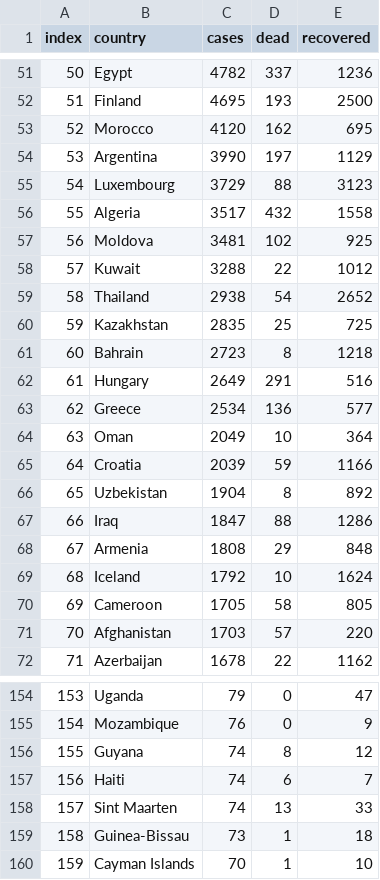
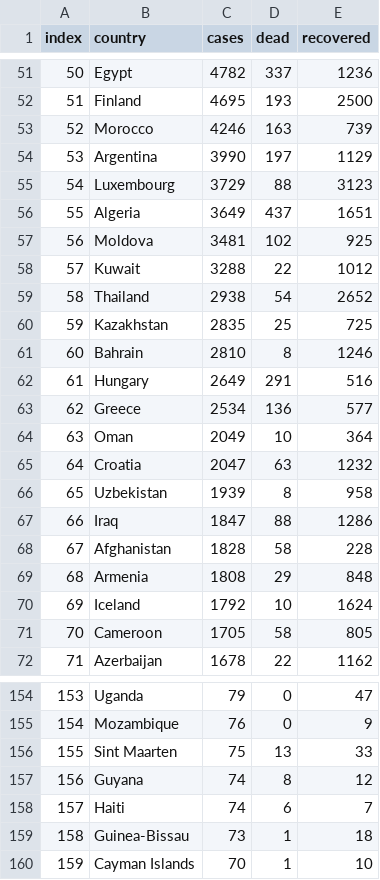
Before and after one commit to abhinavsri360/worldCoronaCases, a CSV file: cases.csv, drawn as a sheet; only a part is shown, gaps mark what is left out; the diff covers the shown part only.

```diff
--- a/cases.csv
+++ b/cases.csv
@@ -52,6 +52,6 @@ index,country,cases,dead,recovered
 51,Finland,4695,193,2500
-52,Morocco,4120,162,695
+52,Morocco,4246,163,739
 53,Argentina,3990,197,1129
 54,Luxembourg,3729,88,3123
-55,Algeria,3517,432,1558
+55,Algeria,3649,437,1651
 56,Moldova,3481,102,925
@@ -60,3 +60,3 @@ index,country,cases,dead,recovered
 59,Kazakhstan,2835,25,725
-60,Bahrain,2723,8,1218
+60,Bahrain,2810,8,1246
 61,Hungary,2649,291,516
@@ -64,9 +64,9 @@ index,country,cases,dead,recovered
 63,Oman,2049,10,364
-64,Croatia,2039,59,1166
-65,Uzbekistan,1904,8,892
+64,Croatia,2047,63,1232
+65,Uzbekistan,1939,8,958
 66,Iraq,1847,88,1286
-67,Armenia,1808,29,848
-68,Iceland,1792,10,1624
-69,Cameroon,1705,58,805
-70,Afghanistan,1703,57,220
+67,Afghanistan,1828,58,228
+68,Armenia,1808,29,848
+69,Iceland,1792,10,1624
+70,Cameroon,1705,58,805
 71,Azerbaijan,1678,22,1162
@@ -155,5 +155,5 @@ index,country,cases,dead,recovered
 154,Mozambique,76,0,9
-155,Guyana,74,8,12
-156,Haiti,74,6,7
-157,Sint Maarten,74,13,33
+155,Sint Maarten,75,13,33
+156,Guyana,74,8,12
+157,Haiti,74,6,7
 158,Guinea-Bissau,73,1,18
```
Also changed, not shown: 1 added row, 1 removed row and 147 edited cells elsewhere in this file, 1 other file.
